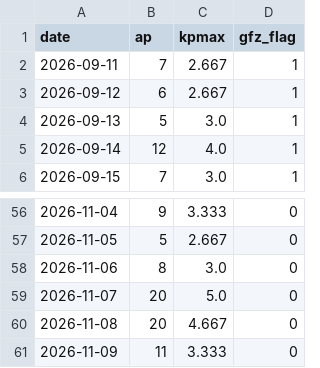
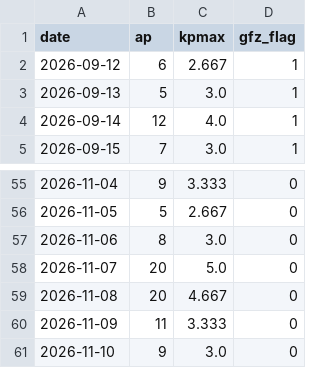
Before and after one commit to Syeda-Aliza-Ayaz/Tormenta, a CSV file: forecasts/recent.csv, drawn as a sheet; only a part is shown, gaps mark what is left out.

```diff
--- a/forecasts/recent.csv
+++ b/forecasts/recent.csv
@@ -1,3 +1,2 @@
 date,ap,kpmax,gfz_flag
-2026-09-11,7,2.667,1
 2026-09-12,6,2.667,1
@@ -61 +60,2 @@ date,ap,kpmax,gfz_flag
 2026-11-09,11,3.333,0
+2026-11-10,9,3.0,0
```
Also changed, not shown: forecasts/log.csv, forecasts/noaa_live.csv, 2 other files.
